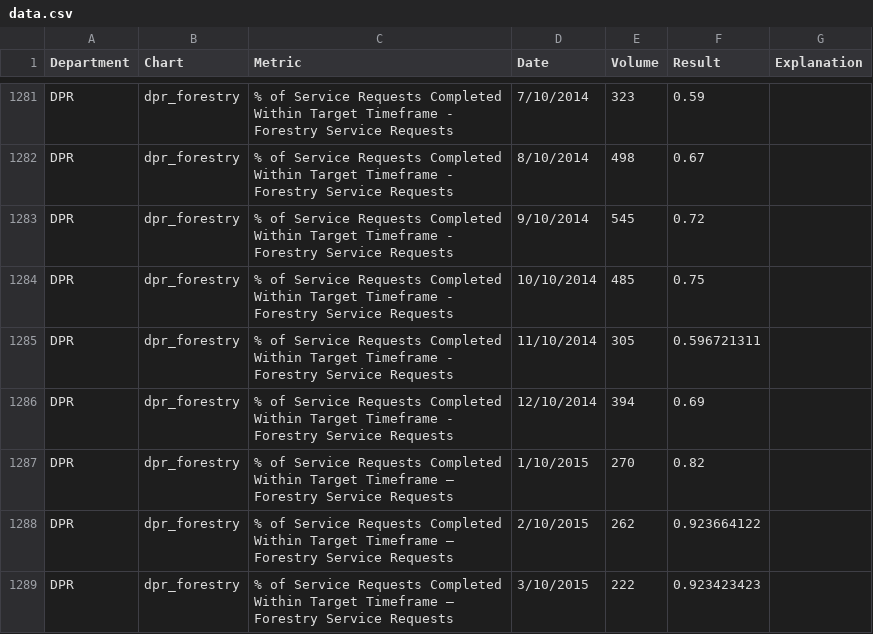
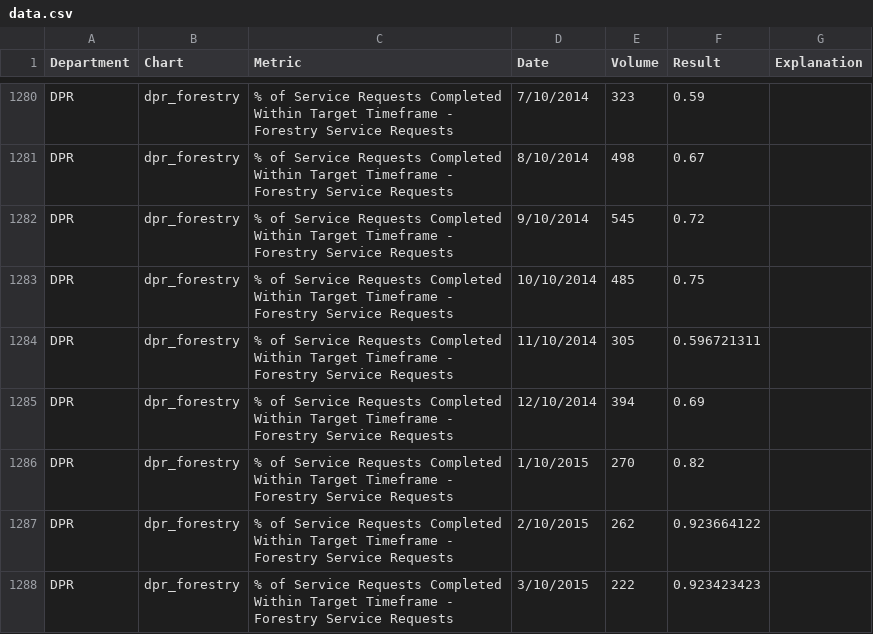
Before and after one commit to foratlanta/foratlanta.github.io, a CSV file: data/data.csv, drawn as a sheet; only a part is shown, gaps mark what is left out; addresses are those after the commit; the diff covers the shown part only; the diff names each change by its address in the sheet, - before the commit and + after, or states it on an @@ line.

Commit message:
data

```diff
--- a/data/data.csv
+++ b/data/data.csv
-C1286:C1288 (Metric): …Target Timeframe – Forestry Service…
+C1286:C1288 (Metric): …Target Timeframe - Forestry Service…
```
Also changed, not shown: 1 removed row and 22 edited cells elsewhere in this file.
